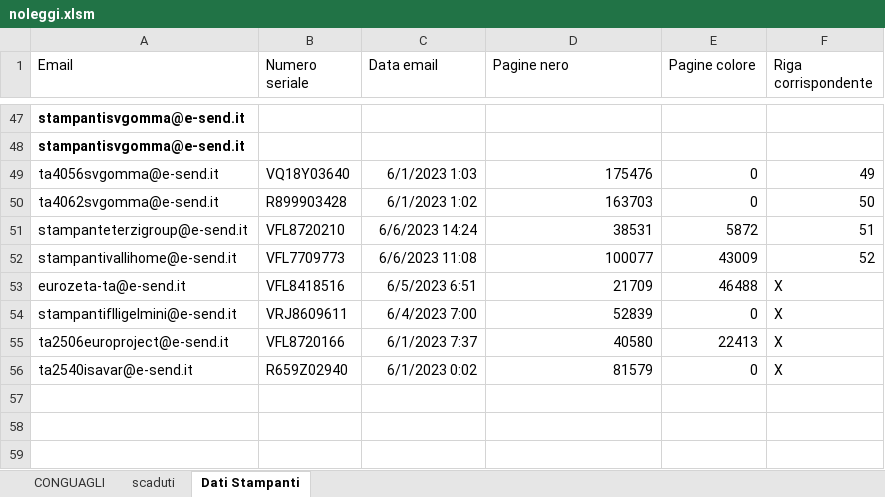
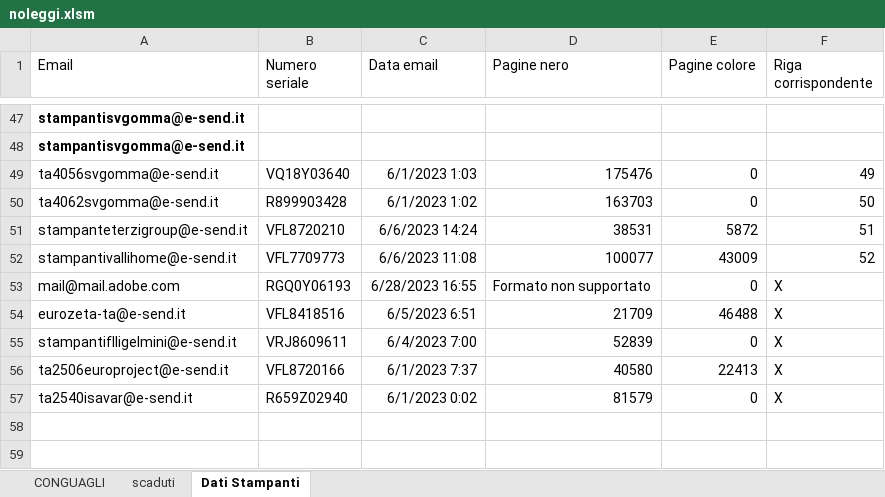
Before and after one commit to Swer4412/Excel, an Excel workbook: noleggi.xlsm, sheet Dati Stampanti, drawn as a sheet; only a part is shown, gaps mark what is left out; values as stored, in another font and other column widths than the file's, no borders; charts and pictures not drawn; removed rows and columns are numbered as before the commit, all else as after; the diff names each change by its address in the sheet, - before the commit and + after, or states it on an @@ line.

Commit message:
Gestito caso mail intrusa

```diff
--- a/noleggi.xlsm (sheet Dati Stampanti)
+++ b/noleggi.xlsm (sheet Dati Stampanti)
+row 53: mail@mail.adobe.com | RGQ0Y06193 | 6/28/2023 16:55 | Formato non supportato | 0 | X
-row 57: (empty)
```
Also changed, not shown: charts or pictures.
